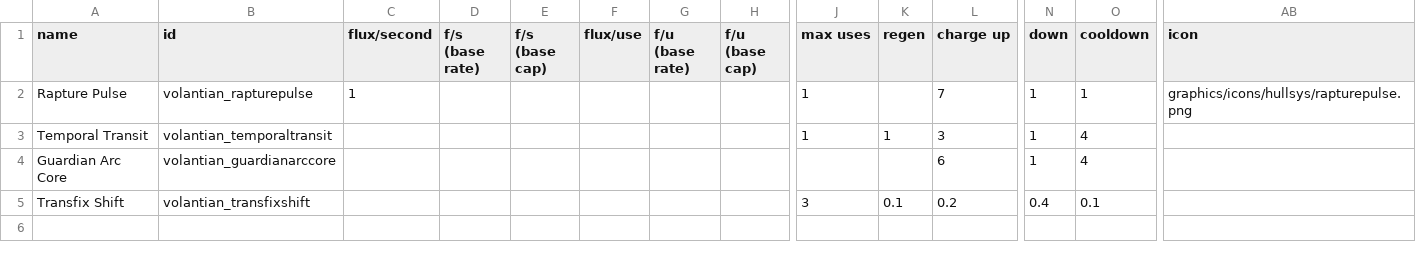
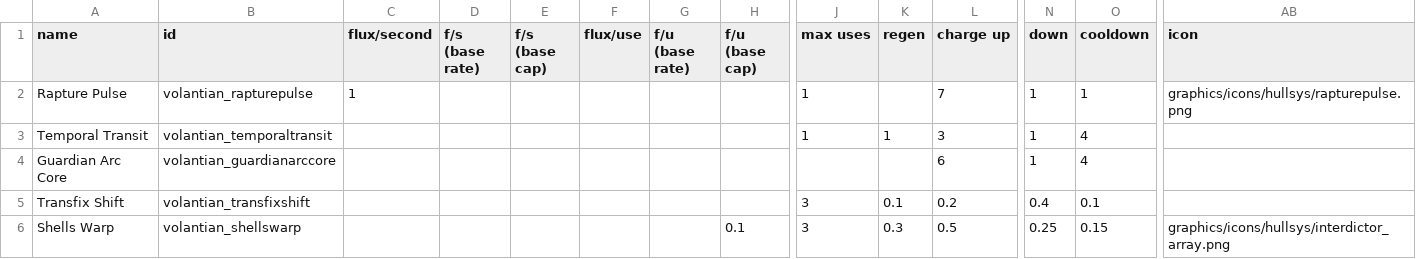
Before and after one commit to TouchOfVanilla/Volantian-Starsector-Mod, a CSV file: data/shipsystems/ship_systems.csv, drawn as a sheet; only a part is shown, gaps mark what is left out; rows hold the shown columns only; the diff names each change by its address in the sheet, - before the commit and + after, or states it on an @@ line.

```diff
--- a/data/shipsystems/ship_systems.csv
+++ b/data/shipsystems/ship_systems.csv
+row 6: Shells Warp | volantian_shellswarp |  |  |  |  |  | 0.1 | 3 | 0.3 | 0.5 | 0.25 | 0.15 | graphics/icons/hullsys/interdictor_array.png
```
Also changed, not shown: data/hulls/ship_data.csv, data/strings/descriptions.csv, 8 other files.
